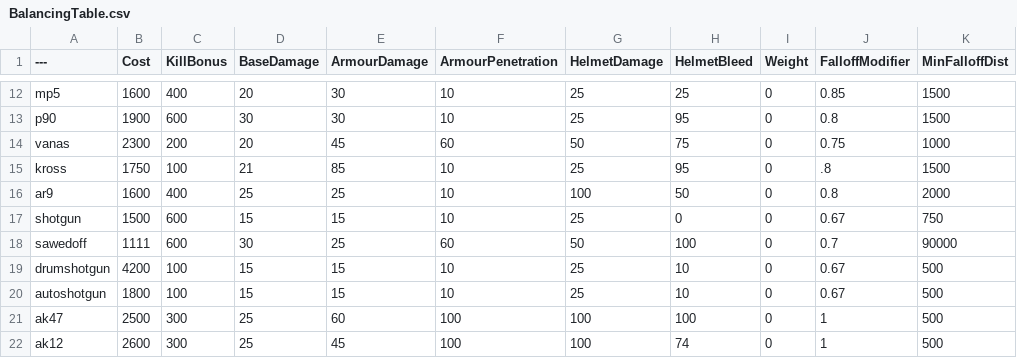
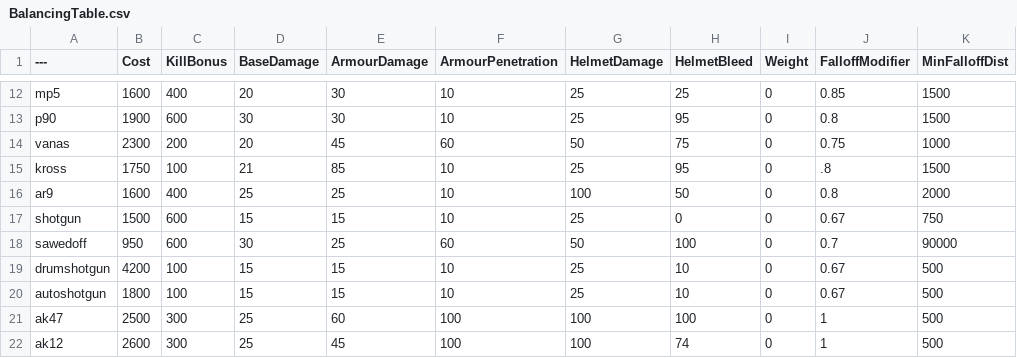
Before and after one commit to Brycen12345678/BalancingTable, a CSV file: BalancingTable.csv, drawn as a sheet; only a part is shown, gaps mark what is left out; the diff names each change by its address in the sheet, - before the commit and + after, or states it on an @@ line.

Commit message:
Update BalancingTable.csv

```diff
--- a/BalancingTable.csv
+++ b/BalancingTable.csv
-B18 (Cost): 1111
+B18 (Cost): 950
```
